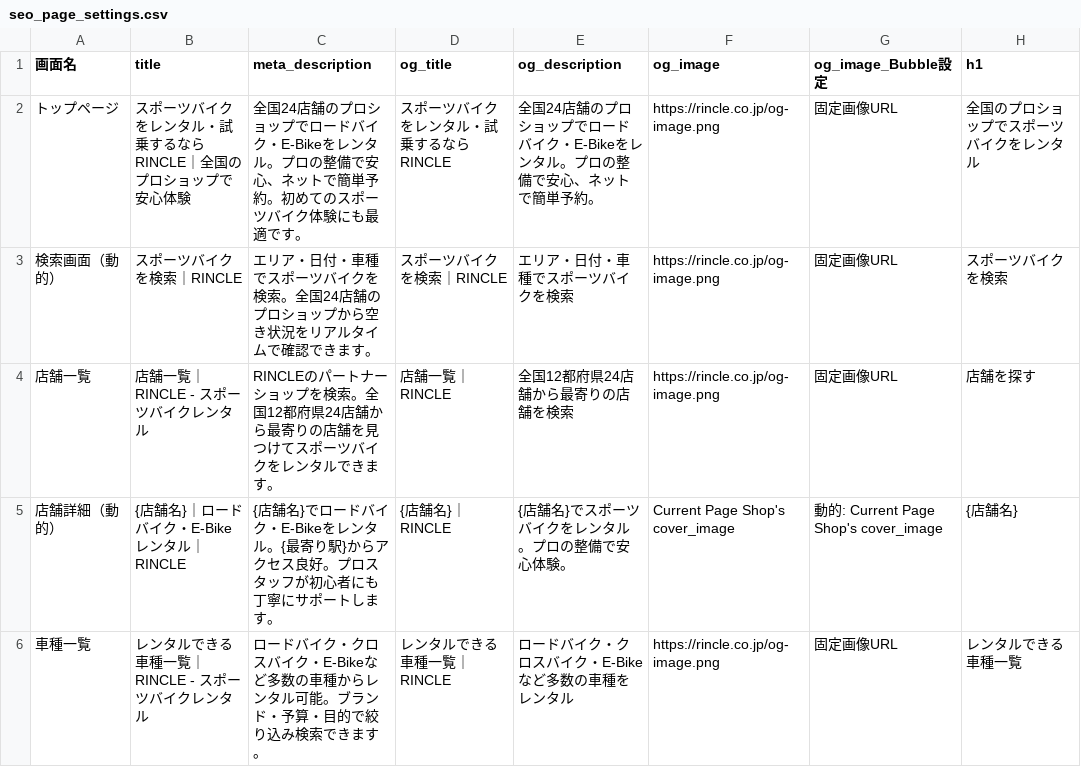
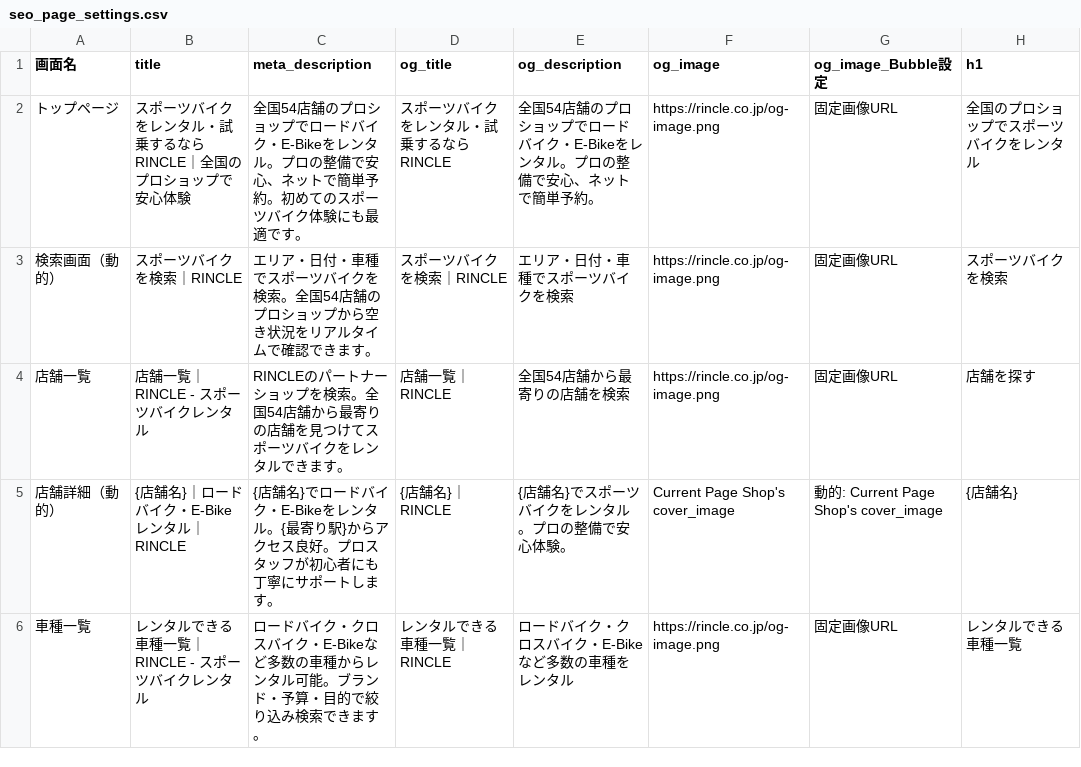
Before and after one commit to sol-111/RINCLE, a CSV file: documents/4_growth/03_seo/seo_page_settings.csv, drawn as a sheet; only a part is shown; the diff names each change by its address in the sheet, - before the commit and + after, or states it on an @@ line.

```diff
--- a/documents/4_growth/03_seo/seo_page_settings.csv
+++ b/documents/4_growth/03_seo/seo_page_settings.csv
-C2 (meta_description): 全国24店舗のプ…
+C2 (meta_description): 全国54店舗のプ…
-E2 (og_description): 全国24店舗のプ…
+E2 (og_description): 全国54店舗のプ…
-C3 (meta_description): …索。全国24店舗のプ…
+C3 (meta_description): …索。全国54店舗のプ…
-C4 (meta_description): …索。全国12都府県24店舗から…
+C4 (meta_description): …索。全国54店舗から…
-E4 (og_description): 全国12都府県24店舗から最寄りの店舗を検索
+E4 (og_description): 全国54店舗から最寄りの店舗を検索
```
Also changed, not shown: documents/4_growth/04_analytics/ga4_tracking_items.csv, 5 other files.
